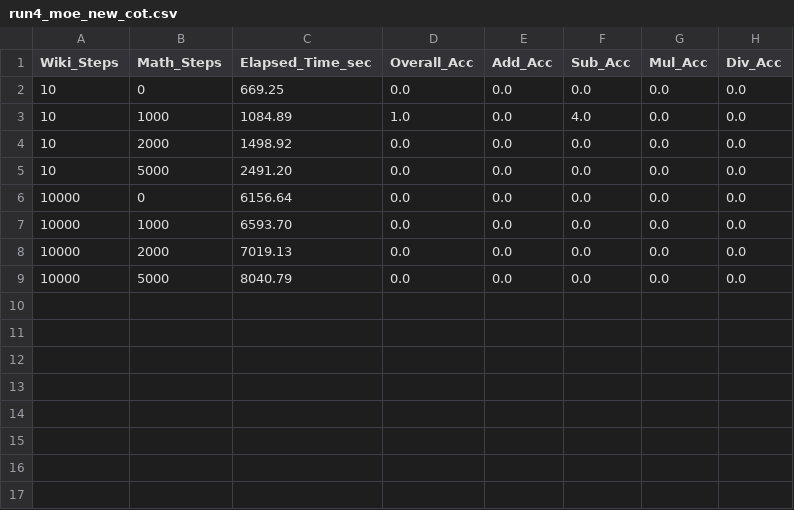
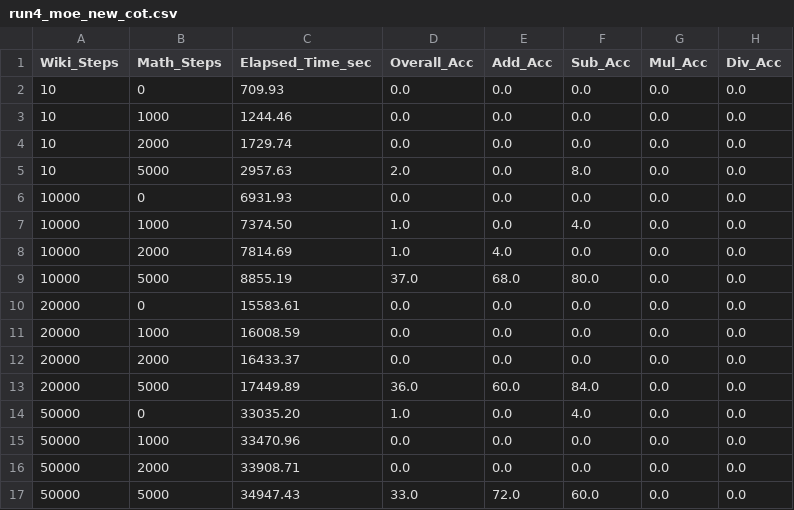
Before and after one commit to SoKasl/AIMathLab, a CSV file: run4_moe_new_cot.csv, drawn as a sheet.

```diff
--- a/run4_moe_new_cot.csv
+++ b/run4_moe_new_cot.csv
@@ -1,9 +1,17 @@
 Wiki_Steps,Math_Steps,Elapsed_Time_sec,Overall_Acc,Add_Acc,Sub_Acc,Mul_Acc,Div_Acc
-10,0,669.25,0.0,0.0,0.0,0.0,0.0
-10,1000,1084.89,1.0,0.0,4.0,0.0,0.0
-10,2000,1498.92,0.0,0.0,0.0,0.0,0.0
-10,5000,2491.20,0.0,0.0,0.0,0.0,0.0
-10000,0,6156.64,0.0,0.0,0.0,0.0,0.0
-10000,1000,6593.70,0.0,0.0,0.0,0.0,0.0
-10000,2000,7019.13,0.0,0.0,0.0,0.0,0.0
-10000,5000,8040.79,0.0,0.0,0.0,0.0,0.0
+10,0,709.93,0.0,0.0,0.0,0.0,0.0
+10,1000,1244.46,0.0,0.0,0.0,0.0,0.0
+10,2000,1729.74,0.0,0.0,0.0,0.0,0.0
+10,5000,2957.63,2.0,0.0,8.0,0.0,0.0
+10000,0,6931.93,0.0,0.0,0.0,0.0,0.0
+10000,1000,7374.50,1.0,0.0,4.0,0.0,0.0
+10000,2000,7814.69,1.0,4.0,0.0,0.0,0.0
+10000,5000,8855.19,37.0,68.0,80.0,0.0,0.0
+20000,0,15583.61,0.0,0.0,0.0,0.0,0.0
+20000,1000,16008.59,0.0,0.0,0.0,0.0,0.0
+20000,2000,16433.37,0.0,0.0,0.0,0.0,0.0
+20000,5000,17449.89,36.0,60.0,84.0,0.0,0.0
+50000,0,33035.20,1.0,0.0,4.0,0.0,0.0
+50000,1000,33470.96,0.0,0.0,0.0,0.0,0.0
+50000,2000,33908.71,0.0,0.0,0.0,0.0,0.0
+50000,5000,34947.43,33.0,72.0,60.0,0.0,0.0
```
Also changed, not shown: run2_flash_attention_new_cot.csv, run3_modern_new_cot.csv, 16 other files.
